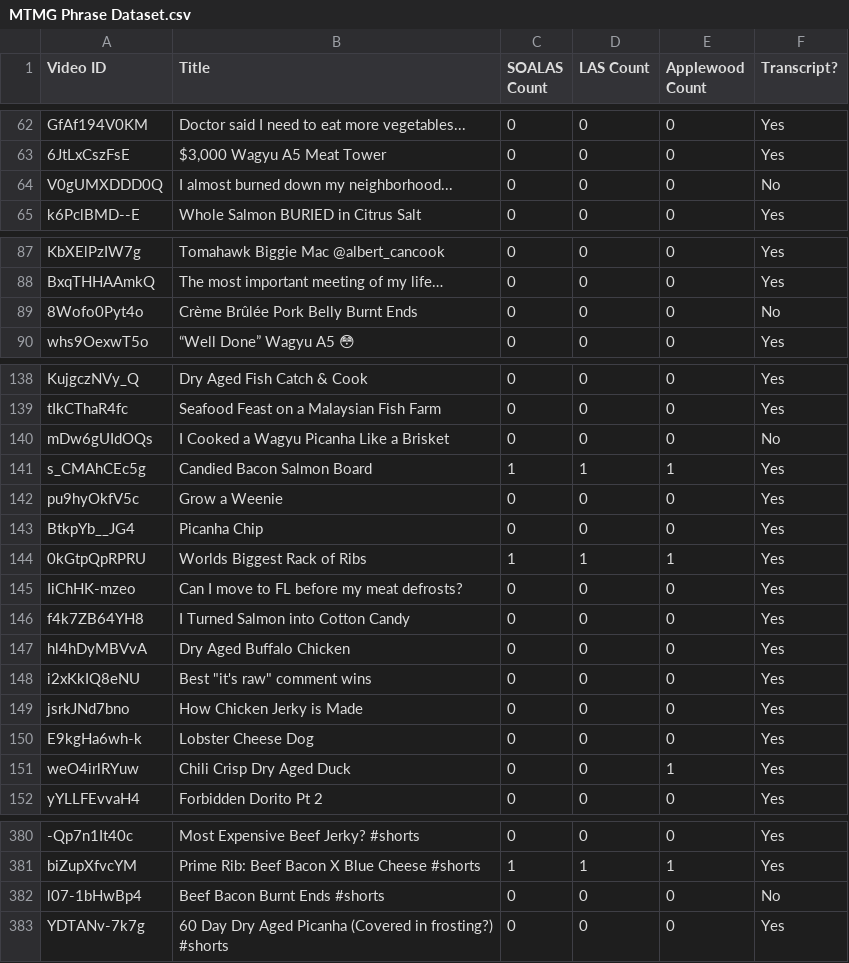
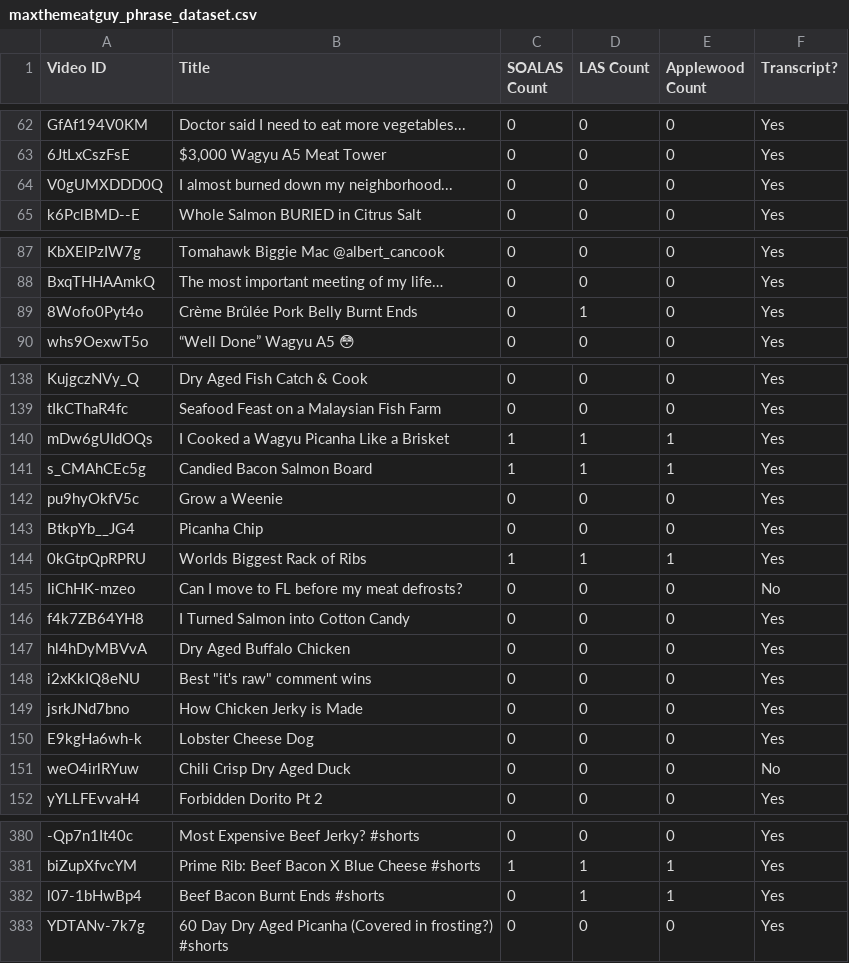
Before and after one commit to sinopolimonopoly/yt-shorts-analysis, a CSV file: data/phrase_datasets/maxthemeatguy_phrase_dataset.csv (was scripts/MTMG Phrase Dataset.csv), drawn as a sheet; only a part is shown, gaps mark what is left out; the diff covers the shown part only; the diff names each change by its address in the sheet, - before the commit and + after, or states it on an @@ line.

```diff
--- a/scripts/MTMG Phrase Dataset.csv
+++ b/data/phrase_datasets/maxthemeatguy_phrase_dataset.csv
-F64 (Transcript?): No
+F64 (Transcript?): Yes
-D89 (LAS Count): 0
+D89 (LAS Count): 1
-F89 (Transcript?): No
+F89 (Transcript?): Yes
-C140 (SOALAS Count): 0
+C140 (SOALAS Count): 1
-D140 (LAS Count): 0
+D140 (LAS Count): 1
-E140 (Applewood Count): 0
+E140 (Applewood Count): 1
-F140 (Transcript?): No
+F140 (Transcript?): Yes
-F145 (Transcript?): Yes
+F145 (Transcript?): No
-E151 (Applewood Count): 1
+E151 (Applewood Count): 0
-F151 (Transcript?): Yes
+F151 (Transcript?): No
-D382 (LAS Count): 0
+D382 (LAS Count): 1
-E382 (Applewood Count): 0
+E382 (Applewood Count): 1
-F382 (Transcript?): No
+F382 (Transcript?): Yes
```
Also changed, not shown: 4 edited cells elsewhere in this file, data/video_lists/maxthemeatguy_shorts_list.csv, 10 other files.
